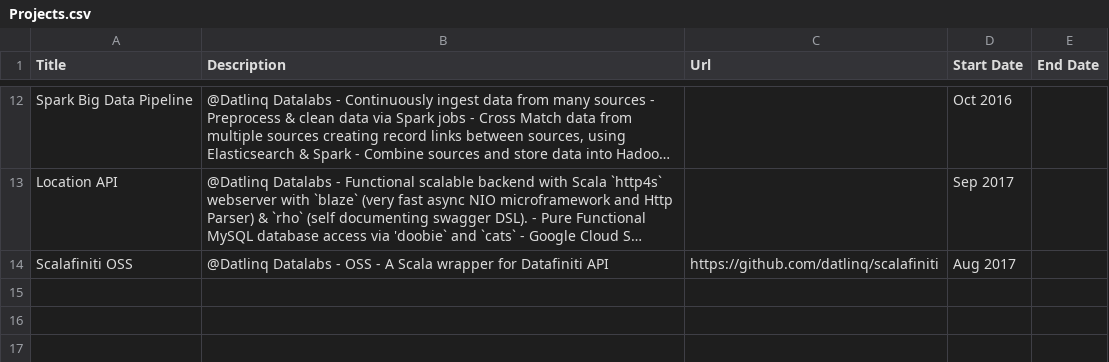
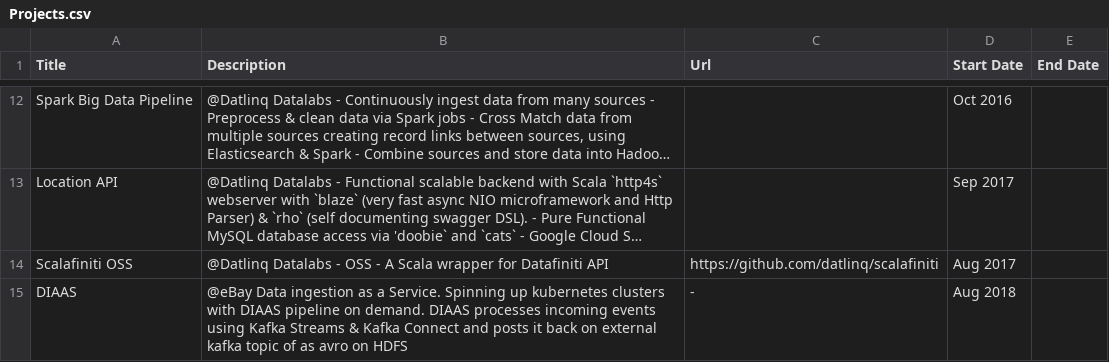
Before and after one commit to TomLous/resume, a CSV file: cv/export/Projects.csv, drawn as a sheet; only a part is shown, gaps mark what is left out; long unchanged cells end in …; the diff names each change by its address in the sheet, - before the commit and + after, or states it on an @@ line.

```diff
--- a/cv/export/Projects.csv
+++ b/cv/export/Projects.csv
+row 15: DIAAS | @eBay Data ingestion as a Service. Spinning up kubernetes clusters with DIAAS pipeline on demand. DIAAS processes incoming events using Kafka Streams & Kafka Connect and posts it back on external kafka topic of as avro on HDFS | - | Aug 2018
```
Also changed, not shown: cv/export/Positions.csv, 8 other files.
